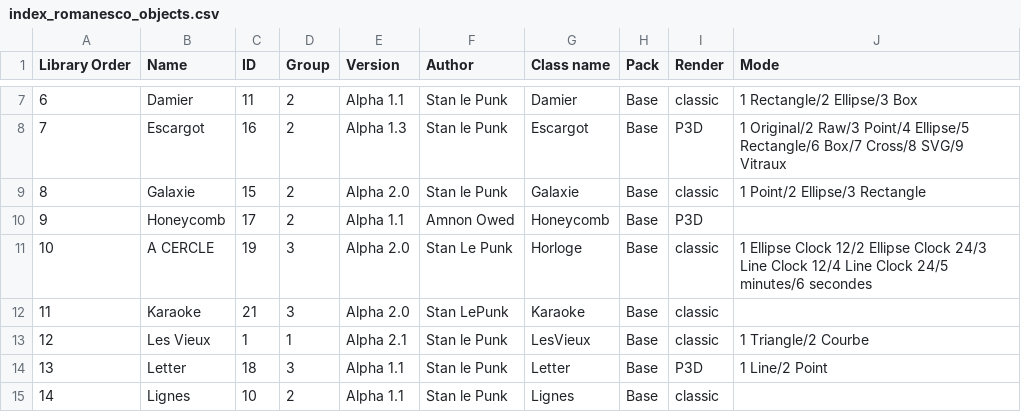
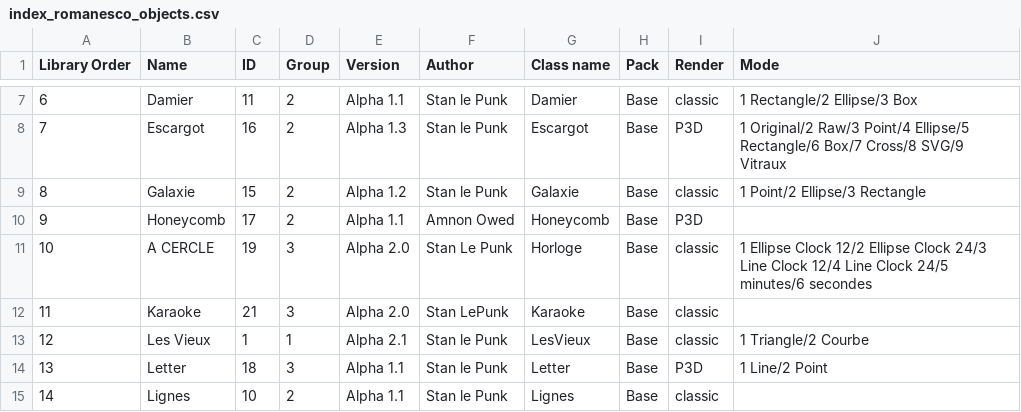
Before and after one commit to knupel/ROMANESCO-Processing, a CSV file: Scene_25/preferences/objects/index_romanesco_objects.csv, drawn as a sheet; only a part is shown, gaps mark what is left out.

```diff
--- a/Scene_25/preferences/objects/index_romanesco_objects.csv
+++ b/Scene_25/preferences/objects/index_romanesco_objects.csv
@@ -8,3 +8,3 @@ Library Order,Name,ID,Group,Version,Author,Class name,Pack,Render,Mode
 7,Escargot,16,2,Alpha 1.3,Stan le Punk,Escargot,Base,P3D,1 Original/2 Raw/3 Point/4 Ellipse/5 Rectangle/6 Box/7 Cross/8 SVG/9 Vitraux
-8,Galaxie,15,2,Alpha 2.0,Stan le Punk,Galaxie,Base,classic,1 Point/2 Ellipse/3 Rectangle
+8,Galaxie,15,2,Alpha 1.2,Stan le Punk,Galaxie,Base,classic,1 Point/2 Ellipse/3 Rectangle
 9,Honeycomb,17,2,Alpha 1.1,Amnon Owed,Honeycomb,Base,P3D,
```
Also changed, not shown: 35 other files.
